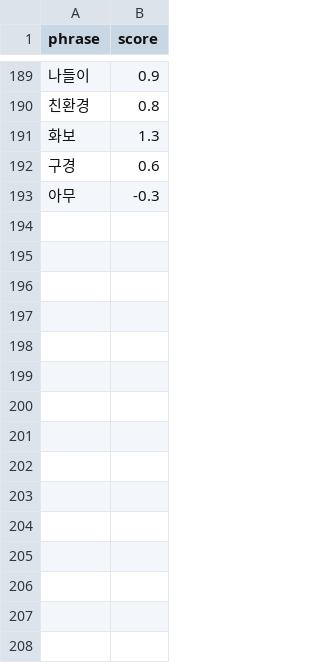
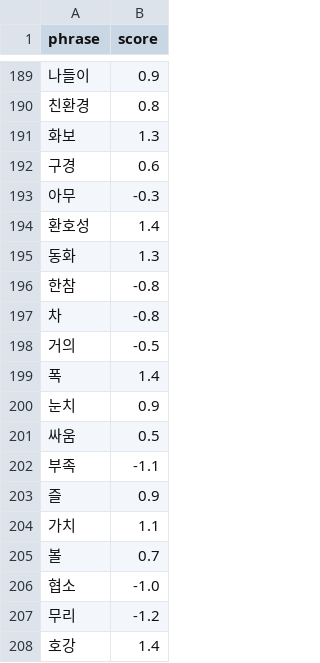
Before and after one commit to gayoonchoi/GradioNaverSentiment, a CSV file: dic/sentiment_nouns.csv, drawn as a sheet; only a part is shown, gaps mark what is left out; the diff names each change by its address in the sheet, - before the commit and + after, or states it on an @@ line.

```diff
--- a/dic/sentiment_nouns.csv
+++ b/dic/sentiment_nouns.csv
+row 194: 환호성 | 1.4
+row 195: 동화 | 1.3
+row 196: 한참 | -0.8
+row 197: 차 | -0.8
+row 198: 거의 | -0.5
+row 199: 폭 | 1.4
+row 200: 눈치 | 0.9
+row 201: 싸움 | 0.5
+row 202: 부족 | -1.1
+row 203: 즐 | 0.9
+row 204: 가치 | 1.1
+row 205: 볼 | 0.7
+row 206: 협소 | -1.0
+row 207: 무리 | -1.2
+row 208: 호강 | 1.4
```
Also changed, not shown: dic/adjectives.csv, dic/amplifiers.csv, 2 other files.
